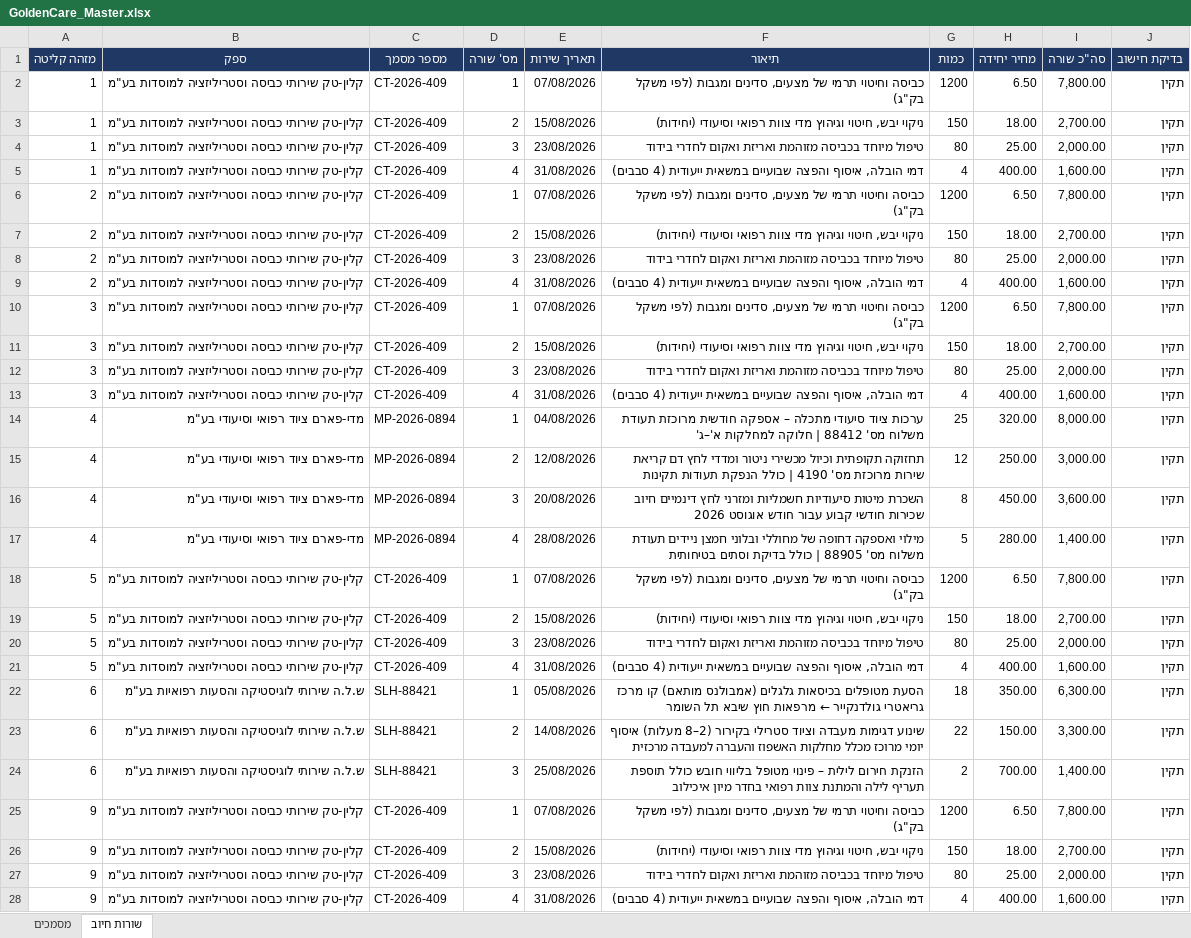
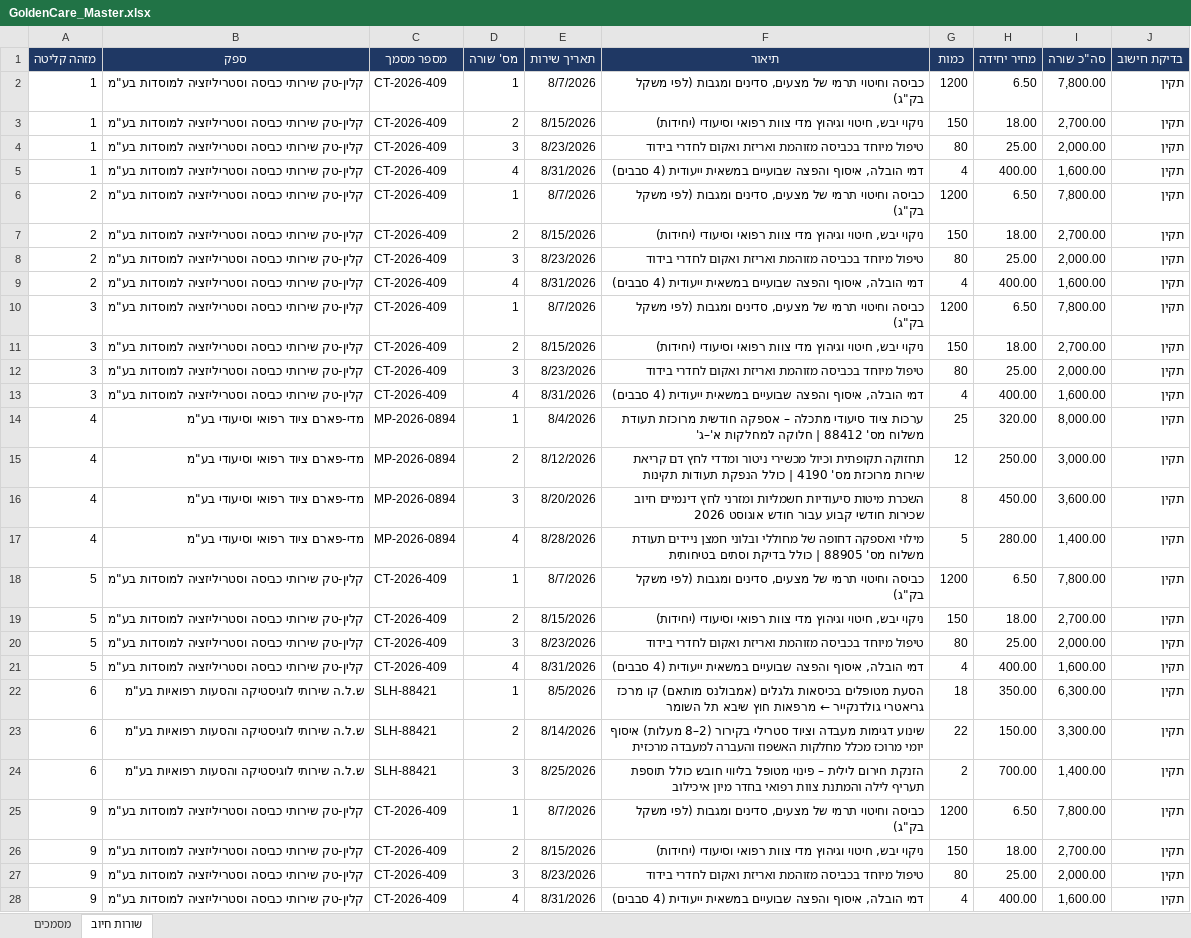
Before and after one commit to GuyC21/mailToExcelAutomation, an Excel workbook: data/GoldenCare_Master.xlsx, sheet שורות חיוב, drawn as a sheet; only a part is shown; values as stored, in another font and other column widths than the file's, no borders; the diff covers the shown part only; the diff names each change by its address in the sheet, - before the commit and + after, or states it on an @@ line.

```diff
--- a/data/GoldenCare_Master.xlsx (sheet שורות חיוב)
+++ b/data/GoldenCare_Master.xlsx (sheet שורות חיוב)
-E2 (תאריך שירות): 07/08/2026
+E2 (תאריך שירות): 8/7/2026
-E3 (תאריך שירות): 15/08/2026
+E3 (תאריך שירות): 8/15/2026
-E4 (תאריך שירות): 23/08/2026
+E4 (תאריך שירות): 8/23/2026
-E5 (תאריך שירות): 31/08/2026
+E5 (תאריך שירות): 8/31/2026
-E6 (תאריך שירות): 07/08/2026
+E6 (תאריך שירות): 8/7/2026
-E7 (תאריך שירות): 15/08/2026
+E7 (תאריך שירות): 8/15/2026
-E8 (תאריך שירות): 23/08/2026
+E8 (תאריך שירות): 8/23/2026
-E9 (תאריך שירות): 31/08/2026
+E9 (תאריך שירות): 8/31/2026
-E10 (תאריך שירות): 07/08/2026
+E10 (תאריך שירות): 8/7/2026
-E11 (תאריך שירות): 15/08/2026
+E11 (תאריך שירות): 8/15/2026
-E12 (תאריך שירות): 23/08/2026
+E12 (תאריך שירות): 8/23/2026
-E13 (תאריך שירות): 31/08/2026
+E13 (תאריך שירות): 8/31/2026
-E14 (תאריך שירות): 04/08/2026
+E14 (תאריך שירות): 8/4/2026
-E15 (תאריך שירות): 12/08/2026
+E15 (תאריך שירות): 8/12/2026
-E16 (תאריך שירות): 20/08/2026
+E16 (תאריך שירות): 8/20/2026
-E17 (תאריך שירות): 28/08/2026
+E17 (תאריך שירות): 8/28/2026
-E18 (תאריך שירות): 07/08/2026
+E18 (תאריך שירות): 8/7/2026
-E19 (תאריך שירות): 15/08/2026
+E19 (תאריך שירות): 8/15/2026
-E20 (תאריך שירות): 23/08/2026
+E20 (תאריך שירות): 8/23/2026
-E21 (תאריך שירות): 31/08/2026
+E21 (תאריך שירות): 8/31/2026
-E22 (תאריך שירות): 05/08/2026
+E22 (תאריך שירות): 8/5/2026
-E23 (תאריך שירות): 14/08/2026
+E23 (תאריך שירות): 8/14/2026
-E24 (תאריך שירות): 25/08/2026
+E24 (תאריך שירות): 8/25/2026
-E25 (תאריך שירות): 07/08/2026
+E25 (תאריך שירות): 8/7/2026
-E26 (תאריך שירות): 15/08/2026
+E26 (תאריך שירות): 8/15/2026
-E27 (תאריך שירות): 23/08/2026
+E27 (תאריך שירות): 8/23/2026
-E28 (תאריך שירות): 31/08/2026
+E28 (תאריך שירות): 8/31/2026
```
Also changed, not shown: 34 added rows and 24 edited cells elsewhere in this sheet, sheet מסמכים, 1 other file.
